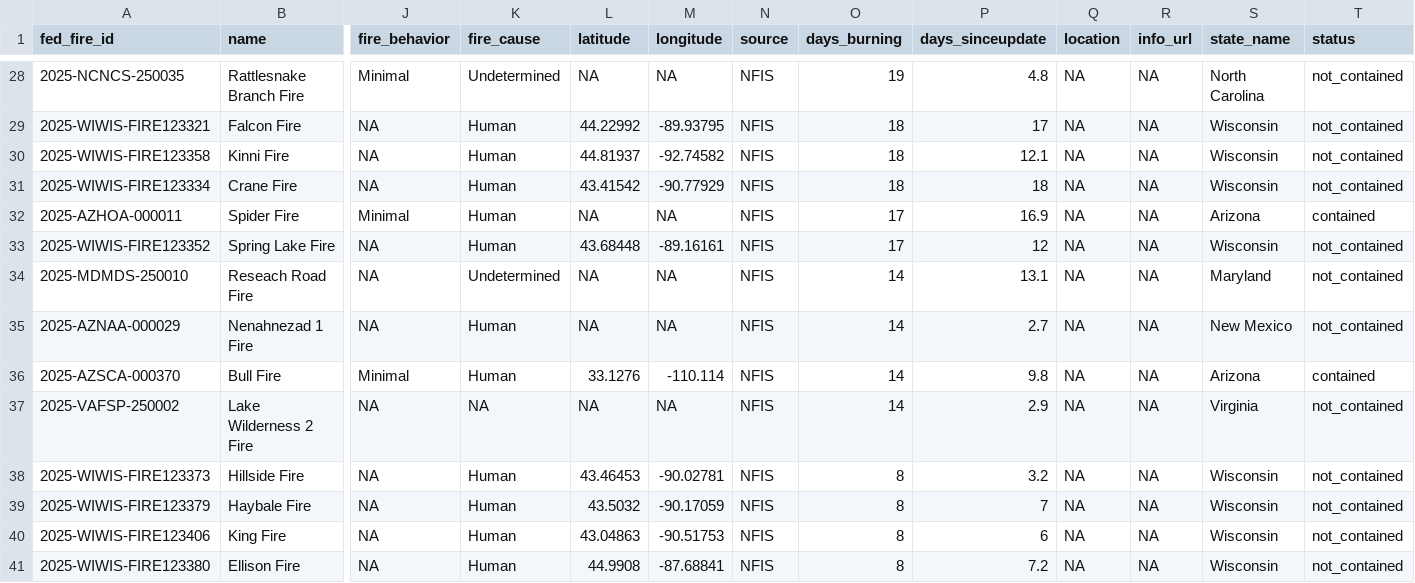
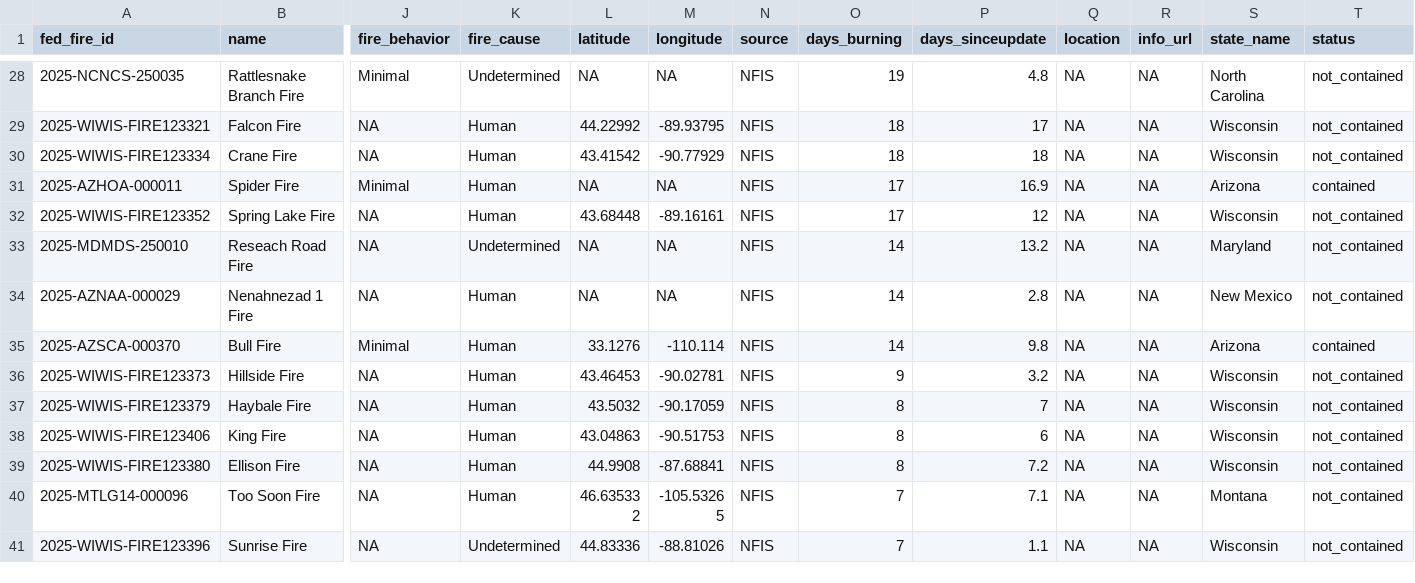
Before and after one commit to abcotvdata/wildfire_tracker, a CSV file: data/wildfires_working.csv, drawn as a sheet; only a part is shown, gaps mark what is left out; the shorter side is filled out with more unchanged rows; removed rows and columns are numbered as before the commit, all else as after; rows hold the shown columns only; the diff covers the shown part only; the diff names each change by its address in the sheet, - before the commit and + after, or states it on an @@ line.

Commit message:
New fires data. Maps updated!

```diff
--- a/data/wildfires_working.csv
+++ b/data/wildfires_working.csv
-row 30: 2025-WIWIS-FIRE123358 | Kinni Fire | NA | Human | 44.81937 | -92.74582 | NFIS | 18 | 12.1 | NA | NA | Wisconsin | not_contained
-P33 (days_sinceupdate): 13.1
+P33 (days_sinceupdate): 13.2
-P34 (days_sinceupdate): 2.7
+P34 (days_sinceupdate): 2.8
-row 37: 2025-VAFSP-250002 | Lake Wilderness 2 Fire | NA | NA | NA | NA | NFIS | 14 | 2.9 | NA | NA | Virginia | not_contained
-O36 (days_burning): 8
+O36 (days_burning): 9
```
Also changed, not shown: 3 added rows, 1 removed row and 38 edited cells elsewhere in this file, 7 other files.
